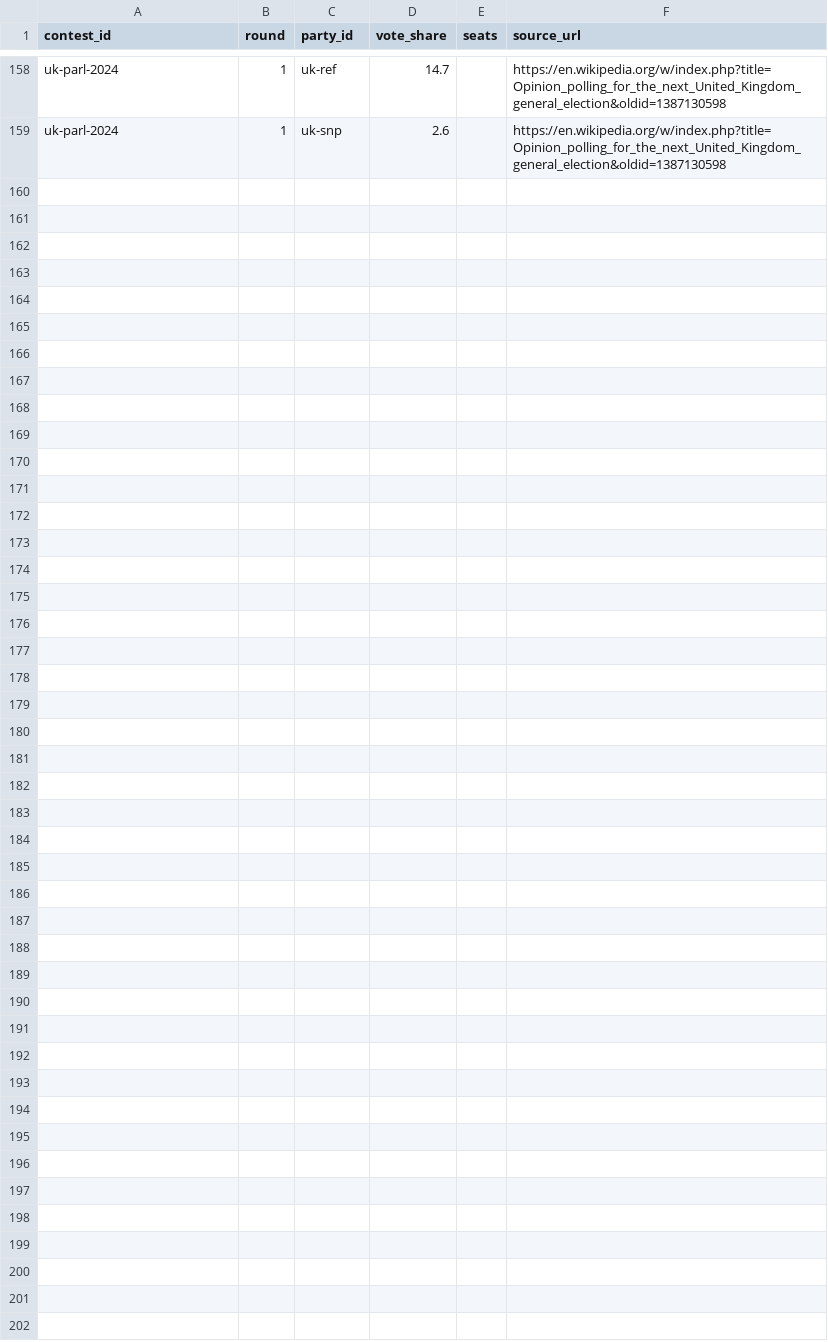
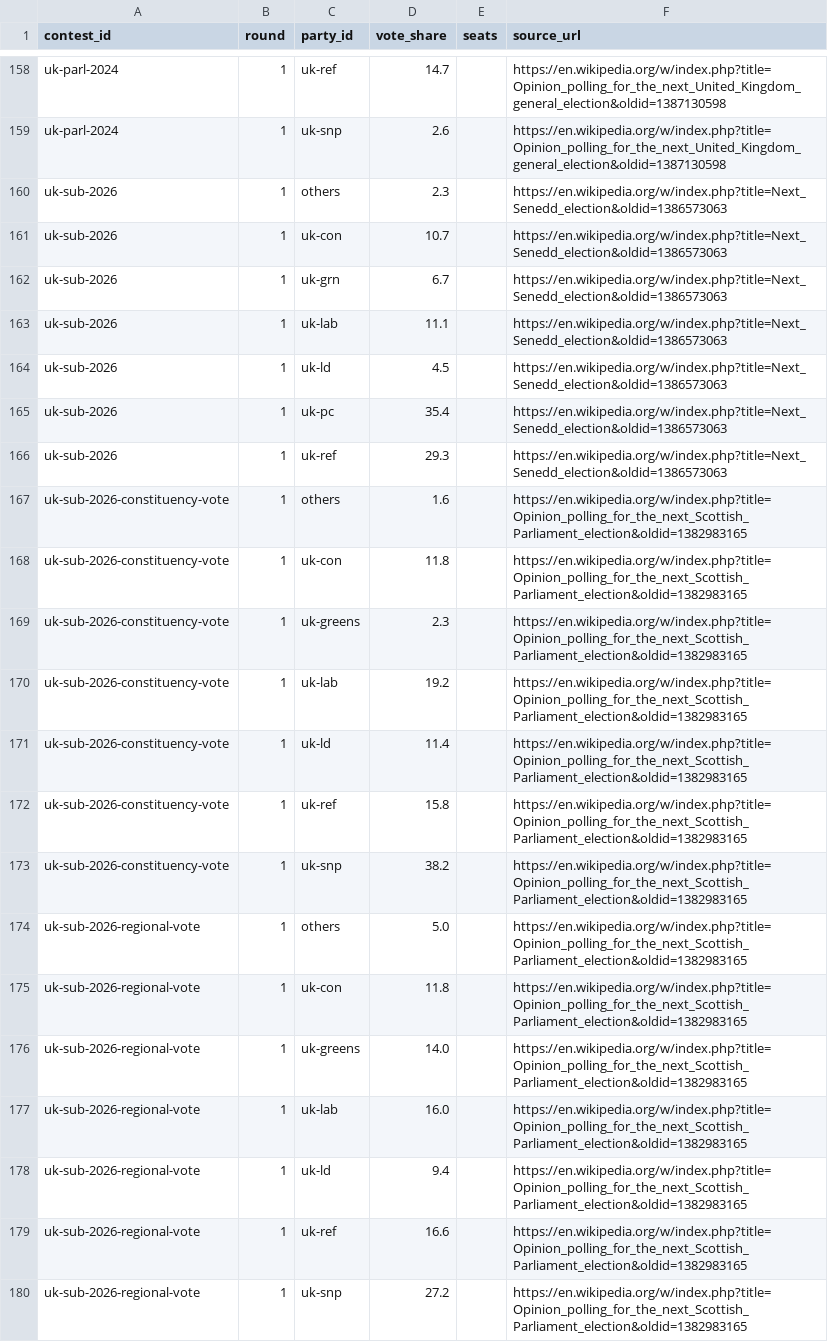
Before and after one commit to adrianchiu1/eu-polls-dashboard, a CSV file: data/results.csv, drawn as a sheet; only a part is shown, gaps mark what is left out; the diff covers the shown part only; the diff names each change by its address in the sheet, - before the commit and + after, or states it on an @@ line.

```diff
--- a/data/results.csv
+++ b/data/results.csv
+row 160: uk-sub-2026 | 1 | others | 2.3 |  | https://en.wikipedia.org/w/index.php?title=Next_Senedd_election&oldid=1386573063
+row 161: uk-sub-2026 | 1 | uk-con | 10.7 |  | https://en.wikipedia.org/w/index.php?title=Next_Senedd_election&oldid=1386573063
+row 162: uk-sub-2026 | 1 | uk-grn | 6.7 |  | https://en.wikipedia.org/w/index.php?title=Next_Senedd_election&oldid=1386573063
+row 163: uk-sub-2026 | 1 | uk-lab | 11.1 |  | https://en.wikipedia.org/w/index.php?title=Next_Senedd_election&oldid=1386573063
+row 164: uk-sub-2026 | 1 | uk-ld | 4.5 |  | https://en.wikipedia.org/w/index.php?title=Next_Senedd_election&oldid=1386573063
+row 165: uk-sub-2026 | 1 | uk-pc | 35.4 |  | https://en.wikipedia.org/w/index.php?title=Next_Senedd_election&oldid=1386573063
+row 166: uk-sub-2026 | 1 | uk-ref | 29.3 |  | https://en.wikipedia.org/w/index.php?title=Next_Senedd_election&oldid=1386573063
+row 167: uk-sub-2026-constituency-vote | 1 | others | 1.6 |  | https://en.wikipedia.org/w/index.php?title=Opinion_polling_for_the_next_Scottish_Parliament_election&oldid=1382983165
+row 168: uk-sub-2026-constituency-vote | 1 | uk-con | 11.8 |  | https://en.wikipedia.org/w/index.php?title=Opinion_polling_for_the_next_Scottish_Parliament_election&oldid=1382983165
+row 169: uk-sub-2026-constituency-vote | 1 | uk-greens | 2.3 |  | https://en.wikipedia.org/w/index.php?title=Opinion_polling_for_the_next_Scottish_Parliament_election&oldid=1382983165
+row 170: uk-sub-2026-constituency-vote | 1 | uk-lab | 19.2 |  | https://en.wikipedia.org/w/index.php?title=Opinion_polling_for_the_next_Scottish_Parliament_election&oldid=1382983165
+row 171: uk-sub-2026-constituency-vote | 1 | uk-ld | 11.4 |  | https://en.wikipedia.org/w/index.php?title=Opinion_polling_for_the_next_Scottish_Parliament_election&oldid=1382983165
+row 172: uk-sub-2026-constituency-vote | 1 | uk-ref | 15.8 |  | https://en.wikipedia.org/w/index.php?title=Opinion_polling_for_the_next_Scottish_Parliament_election&oldid=1382983165
+row 173: uk-sub-2026-constituency-vote | 1 | uk-snp | 38.2 |  | https://en.wikipedia.org/w/index.php?title=Opinion_polling_for_the_next_Scottish_Parliament_election&oldid=1382983165
+row 174: uk-sub-2026-regional-vote | 1 | others | 5.0 |  | https://en.wikipedia.org/w/index.php?title=Opinion_polling_for_the_next_Scottish_Parliament_election&oldid=1382983165
+row 175: uk-sub-2026-regional-vote | 1 | uk-con | 11.8 |  | https://en.wikipedia.org/w/index.php?title=Opinion_polling_for_the_next_Scottish_Parliament_election&oldid=1382983165
+row 176: uk-sub-2026-regional-vote | 1 | uk-greens | 14.0 |  | https://en.wikipedia.org/w/index.php?title=Opinion_polling_for_the_next_Scottish_Parliament_election&oldid=1382983165
+row 177: uk-sub-2026-regional-vote | 1 | uk-lab | 16.0 |  | https://en.wikipedia.org/w/index.php?title=Opinion_polling_for_the_next_Scottish_Parliament_election&oldid=1382983165
+row 178: uk-sub-2026-regional-vote | 1 | uk-ld | 9.4 |  | https://en.wikipedia.org/w/index.php?title=Opinion_polling_for_the_next_Scottish_Parliament_election&oldid=1382983165
+row 179: uk-sub-2026-regional-vote | 1 | uk-ref | 16.6 |  | https://en.wikipedia.org/w/index.php?title=Opinion_polling_for_the_next_Scottish_Parliament_election&oldid=1382983165
+row 180: uk-sub-2026-regional-vote | 1 | uk-snp | 27.2 |  | https://en.wikipedia.org/w/index.php?title=Opinion_polling_for_the_next_Scottish_Parliament_election&oldid=1382983165
```
Also changed, not shown: 42 edited cells elsewhere in this file, data/averages_CZ.csv, data/averages_DK.csv, 24 other files.
